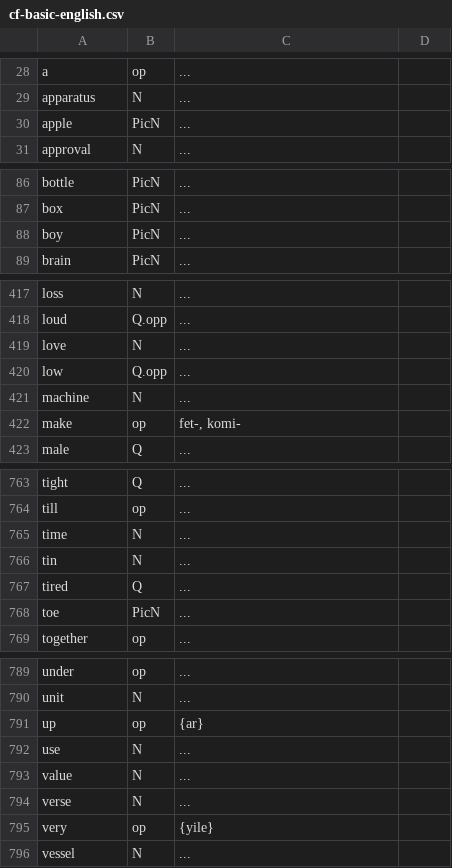
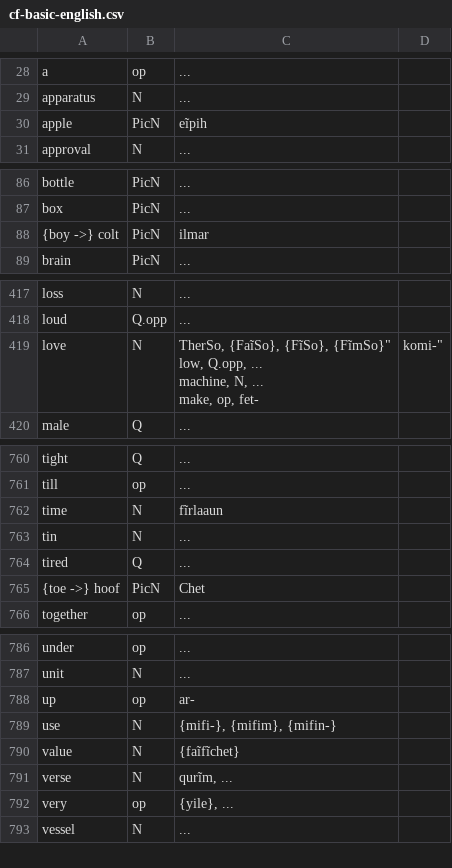
Before and after one commit to SFTwilight/quaehirrhrim, a CSV file: cf-basic-english.csv, drawn as a sheet; only a part is shown, gaps mark what is left out; the diff covers the shown part only.

Commit message:
cf-basic-english.csv: up to 150/850 + associated wordlists/ tweaks

```diff
--- a/cf-basic-english.csv
+++ b/cf-basic-english.csv
@@ -29,3 +29,3 @@ a, op, ...
 apparatus, N, ...
-apple, PicN, ...
+apple, PicN, "eĩpih"
 approval, N, ...
@@ -87,3 +87,3 @@ bottle, PicN, ...
 box, PicN, ...
-boy, PicN, ...
+{boy ->} colt, PicN, ilmar
 brain, PicN, ...
@@ -418,6 +418,6 @@ loss, N, ...
 loud, Q.opp, ...
-love, N, ...
-low, Q.opp, ...
-machine, N, ...
-make, op, "fet-, komi-"
+love, N, "TherSo, {FaĩSo}, {FĩSo}, {FĩmSo}""
+low, Q.opp, ...
+machine, N, ...
+make, op, "fet-, komi-"
 male, Q, ...
@@ -764,6 +764,6 @@ tight, Q, ...
 till, op, ...
-time, N, ...
+time, N, fĩrlaaun
 tin, N, ...
 tired, Q, ...
-toe, PicN, ...
+{toe ->} hoof, PicN, "Chet"
 together, op, ...
@@ -790,7 +790,7 @@ under, op, ...
 unit, N, ...
-up, op, {ar}
-use, N, ...
-value, N, ...
-verse, N, ...
-very, op, {yile}
+up, op, "ar-"
+use, N, "{mifi-}, {mifim}, {mifin-}"
+value, N, "{faĩfĩchet}"
+verse, N, "qurĩm, ..."
+very, op, "{yile}, ..."
 vessel, N, ...
```
Also changed, not shown: 88 edited cells elsewhere in this file, wordlists/compoundsC.csv, wordlists/nounsC.csv, 2 other files.
